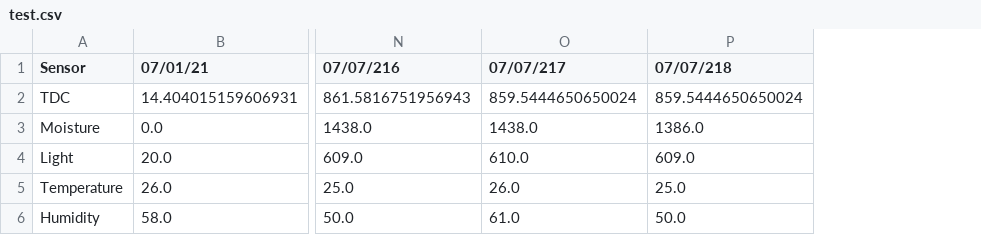
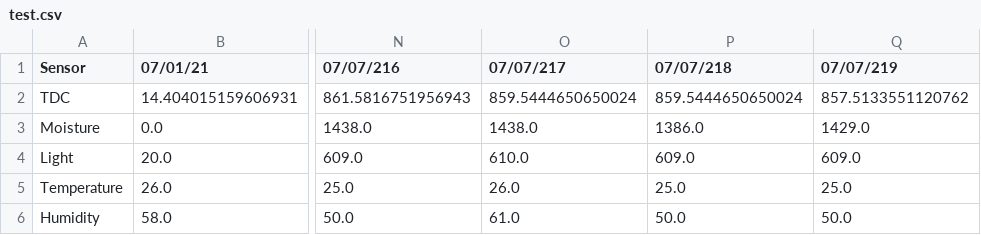
Before and after one commit to joykrupinski/HerbyFinal, a CSV file: test.csv, drawn as a sheet; only a part is shown, gaps mark what is left out; the diff names each change by its address in the sheet, - before the commit and + after, or states it on an @@ line.

Commit message:
auto commit

```diff
--- a/test.csv
+++ b/test.csv
+column Q (07/07/219), rows 2-6: 857.5133551120762 | 1429.0 | 609.0 | 25.0 | 50.0
```
